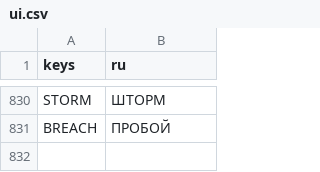
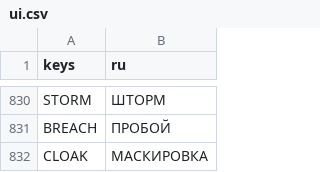
Before and after one commit to ASIMER/hype_game, a CSV file: locale/ui.csv, drawn as a sheet; only a part is shown, gaps mark what is left out; the diff names each change by its address in the sheet, - before the commit and + after, or states it on an @@ line.

```diff
--- a/locale/ui.csv
+++ b/locale/ui.csv
+row 832: CLOAK | МАСКИРОВКА
```
Also changed, not shown: 9 other files.
